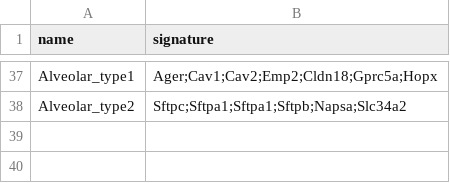
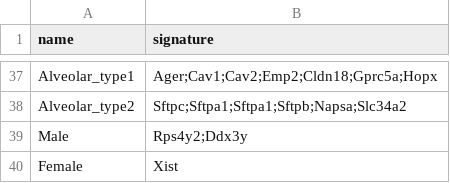
Before and after one commit to carmonalab/scGate_models, a TSV file: mouse/generic/master_table.tsv, drawn as a sheet; only a part is shown, gaps mark what is left out; the diff names each change by its address in the sheet, - before the commit and + after, or states it on an @@ line.

Commit message:
Added male, female models

```diff
--- a/mouse/generic/master_table.tsv
+++ b/mouse/generic/master_table.tsv
+row 39: Male | Rps4y2;Ddx3y
+row 40: Female | Xist
```
